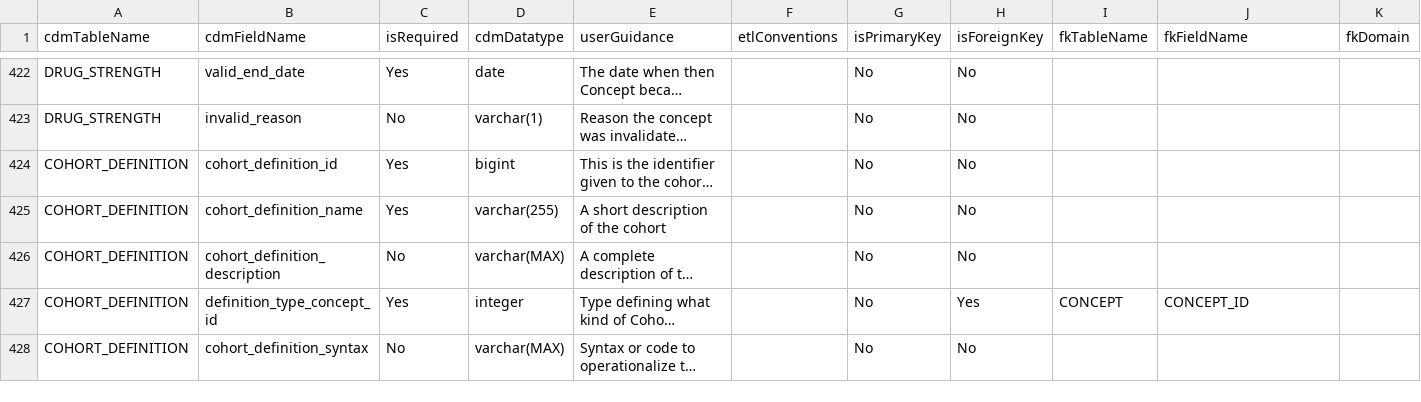
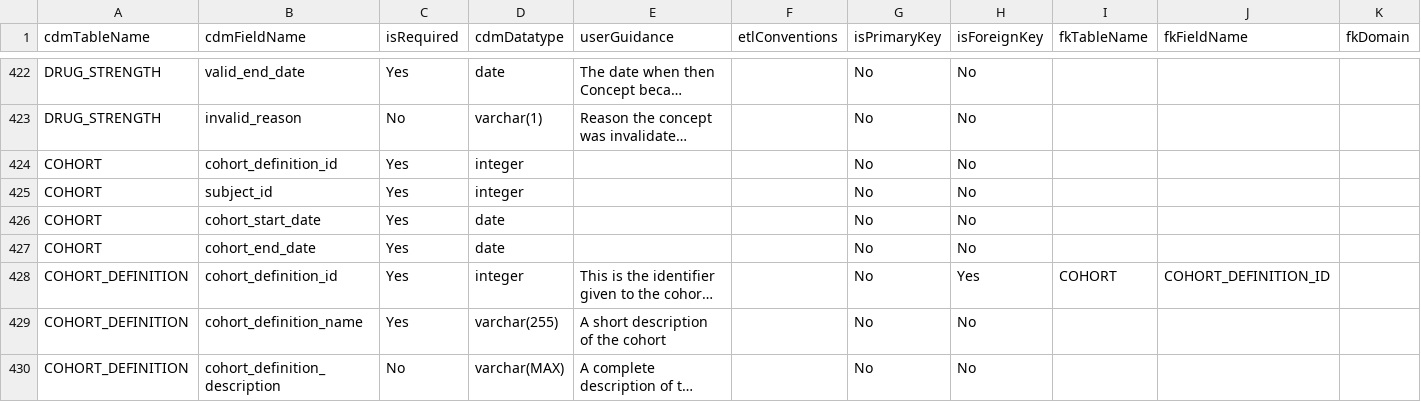
Before and after one commit to OHDSI/CommonDataModel, a CSV file: inst/csv/OMOP_CDMv6.0_Field_Level.csv, drawn as a sheet; only a part is shown, gaps mark what is left out; the shorter side is filled out with more unchanged rows; long unchanged cells end in …; addresses are those after the commit; rows hold the shown columns only; the diff names each change by its address in the sheet, - before the commit and + after, or states it on an @@ line.

```diff
--- a/inst/csv/OMOP_CDMv6.0_Field_Level.csv
+++ b/inst/csv/OMOP_CDMv6.0_Field_Level.csv
+row 424: COHORT | cohort_definition_id | Yes | integer |  |  | No | No
+row 425: COHORT | subject_id | Yes | integer |  |  | No | No
+row 426: COHORT | cohort_start_date | Yes | date |  |  | No | No
+row 427: COHORT | cohort_end_date | Yes | date |  |  | No | No
-D428 (cdmDatatype): bigint
+D428 (cdmDatatype): integer
-H428 (isForeignKey): No
+H428 (isForeignKey): Yes
-I428 (fkTableName): (empty)
+I428 (fkTableName): COHORT
-J428 (fkFieldName): (empty)
+J428 (fkFieldName): COHORT_DEFINITION_ID
```
Also changed, not shown: inst/csv/OMOP_CDMv6.0_Table_Level.csv, 2 other files.
